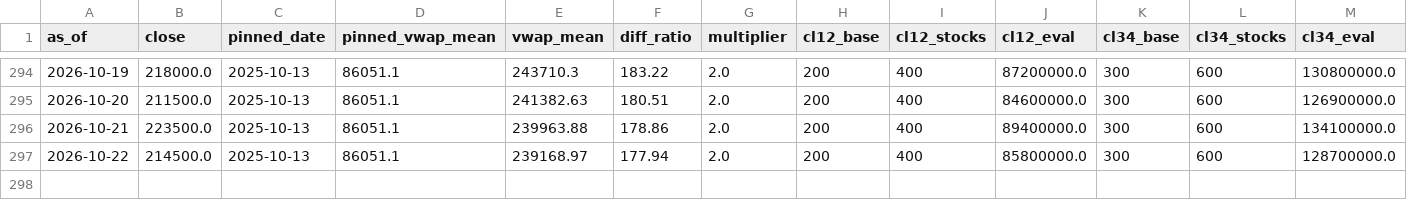
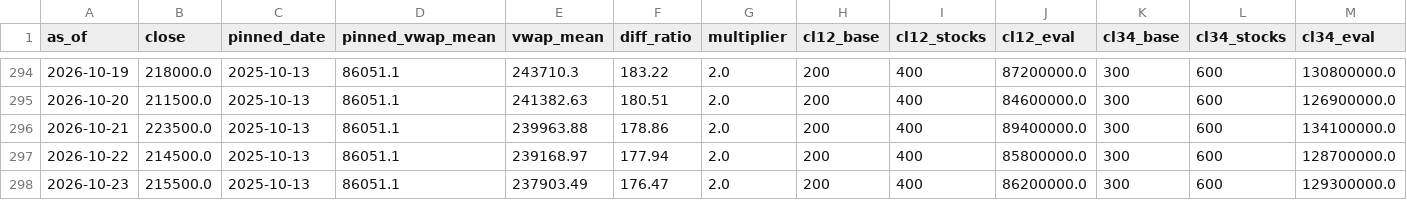
Before and after one commit to sjeon87/samsung-price, a CSV file: data/005930_kospi_psu.csv, drawn as a sheet; only a part is shown, gaps mark what is left out.

```diff
--- a/data/005930_kospi_psu.csv
+++ b/data/005930_kospi_psu.csv
@@ -297 +297,2 @@ as_of,close,pinned_date,pinned_vwap_mean,vwap_mean,diff_ratio,multiplier,cl12_ba
 2026-10-22,214500.0,2025-10-13,86051.1,239168.97,177.94,2.0,200,400,85800000.0,300,600,128700000.0
+2026-10-23,215500.0,2025-10-13,86051.1,237903.49,176.47,2.0,200,400,86200000.0,300,600,129300000.0
```
Also changed, not shown: data/005930_kospi_prices.csv, data/005930_kospi_vwap.csv.
